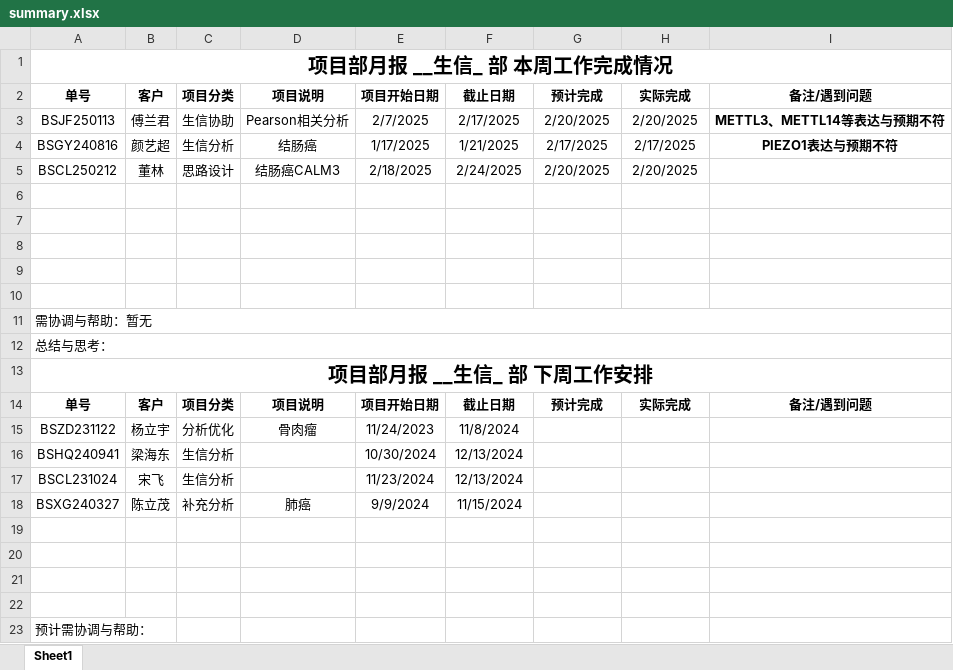
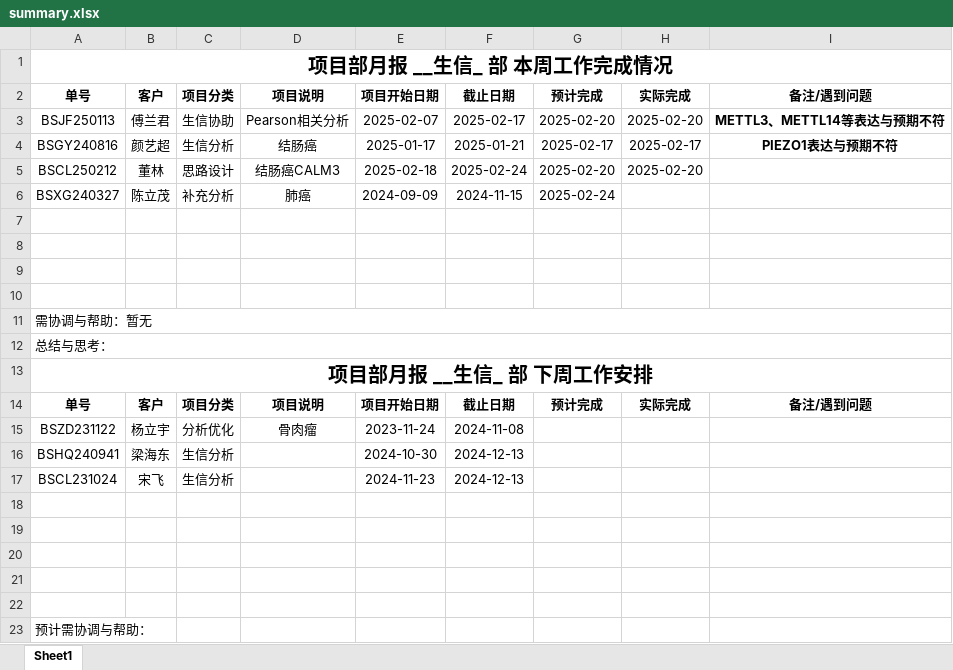
Before and after one commit to shaman-yellow/outline, an Excel workbook: bosai/summary_8/summary.xlsx, sheet Sheet1, drawn as a sheet; values as stored, in another font and other column widths than the file's, no borders; the diff names each change by its address in the sheet, - before the commit and + after, or states it on an @@ line.

```diff
--- a/bosai/summary_8/summary.xlsx (sheet Sheet1)
+++ b/bosai/summary_8/summary.xlsx (sheet Sheet1)
-E3: 2/7/2025
+E3: 2025-02-07
-F3: 2/17/2025
+F3: 2025-02-17
-G3: 2/20/2025
+G3: 2025-02-20
-H3: 2/20/2025
+H3: 2025-02-20
-E4: 1/17/2025
+E4: 2025-01-17
-F4: 1/21/2025
+F4: 2025-01-21
-G4: 2/17/2025
+G4: 2025-02-17
-H4: 2/17/2025
+H4: 2025-02-17
-E5: 2/18/2025
+E5: 2025-02-18
-F5: 2/24/2025
+F5: 2025-02-24
-G5: 2/20/2025
+G5: 2025-02-20
-H5: 2/20/2025
+H5: 2025-02-20
-row 6: (empty)
+row 6: BSXG240327 | 陈立茂 | 补充分析 | 肺癌 | 2024-09-09 | 2024-11-15 | 2025-02-24
-E15: 11/24/2023
+E15: 2023-11-24
-F15: 11/8/2024
+F15: 2024-11-08
-E16: 10/30/2024
+E16: 2024-10-30
-F16:F17: 12/13/2024
+F16:F17: 2024-12-13
-E17: 11/23/2024
+E17: 2024-11-23
-row 18: BSXG240327 | 陈立茂 | 补充分析 | 肺癌 | 9/9/2024 | 11/15/2024
+row 18: (empty)
```
Also changed, not shown: bosai/summary_month_2025_2/summary_month.xlsx, 4 other files.
